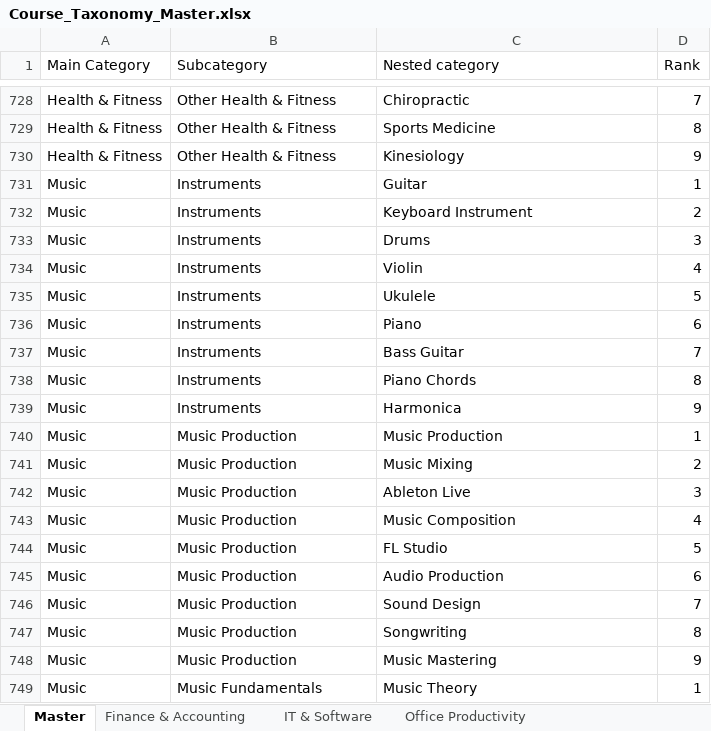
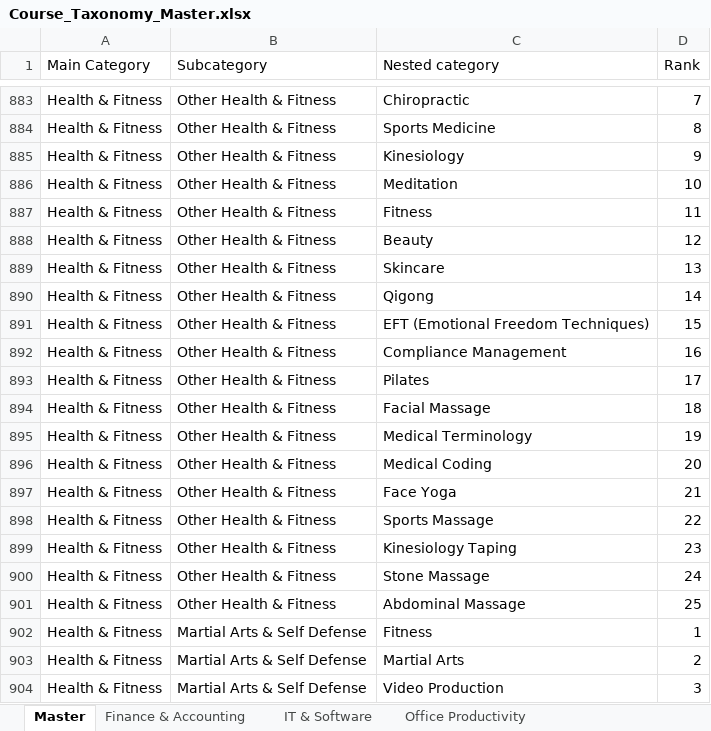
Before and after one commit to hamzaatonlineartschool-del/exc, an Excel workbook: dist/Course_Taxonomy_Master.xlsx, sheet Master, drawn as a sheet; only a part is shown, gaps mark what is left out; the shorter side is filled out with more unchanged rows; values as stored, in another font and other column widths than the file's, no borders; table styles not drawn; the diff covers the shown part only; the diff names each change by its address in the sheet, - before the commit and + after, or states it on an @@ line.

```diff
--- a/dist/Course_Taxonomy_Master.xlsx (sheet Master)
+++ b/dist/Course_Taxonomy_Master.xlsx (sheet Master)
+row 886: Health & Fitness | Other Health & Fitness | Meditation | 10
+row 887: Health & Fitness | Other Health & Fitness | Fitness | 11
+row 888: Health & Fitness | Other Health & Fitness | Beauty | 12
+row 889: Health & Fitness | Other Health & Fitness | Skincare | 13
+row 890: Health & Fitness | Other Health & Fitness | Qigong | 14
+row 891: Health & Fitness | Other Health & Fitness | EFT (Emotional Freedom Techniques) | 15
+row 892: Health & Fitness | Other Health & Fitness | Compliance Management | 16
+row 893: Health & Fitness | Other Health & Fitness | Pilates | 17
+row 894: Health & Fitness | Other Health & Fitness | Facial Massage | 18
+row 895: Health & Fitness | Other Health & Fitness | Medical Terminology | 19
+row 896: Health & Fitness | Other Health & Fitness | Medical Coding | 20
+row 897: Health & Fitness | Other Health & Fitness | Face Yoga | 21
+row 898: Health & Fitness | Other Health & Fitness | Sports Massage | 22
+row 899: Health & Fitness | Other Health & Fitness | Kinesiology Taping | 23
+row 900: Health & Fitness | Other Health & Fitness | Stone Massage | 24
+row 901: Health & Fitness | Other Health & Fitness | Abdominal Massage | 25
+row 902: Health & Fitness | Martial Arts & Self Defense | Fitness | 1
+row 903: Health & Fitness | Martial Arts & Self Defense | Martial Arts | 2
+row 904: Health & Fitness | Martial Arts & Self Defense | Video Production | 3
```
Also changed, not shown: 287 added rows elsewhere in this sheet, sheet Health & Fitness, sheet Teaching & Academics, sheet Photography & Video, sheet Music, public/Course_Taxonomy_Master.xlsx, 10 other files.
